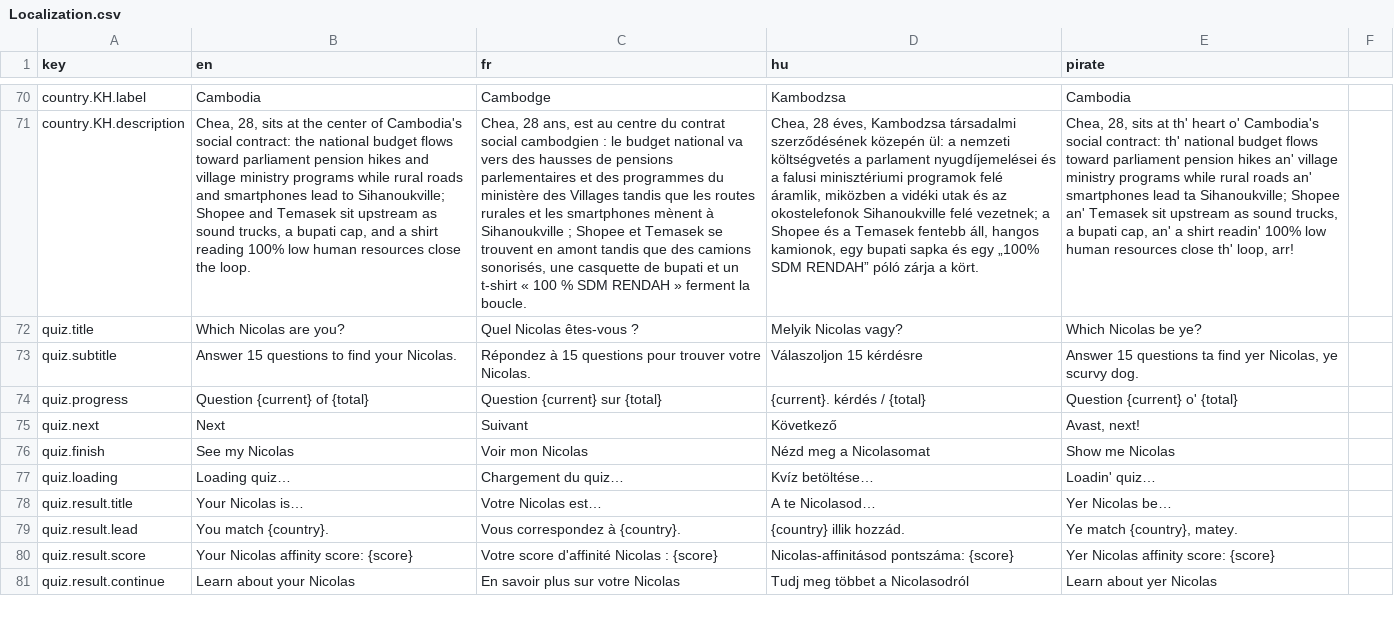
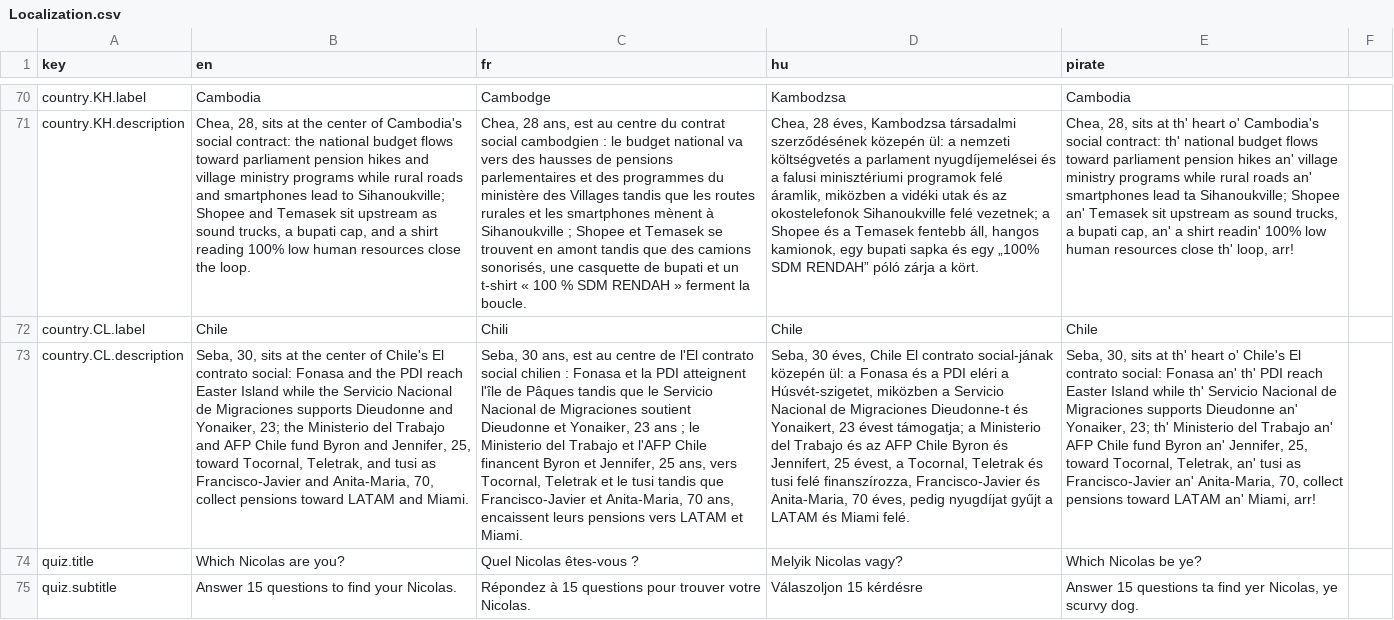
Before and after one commit to nicolas-trente-ans/le-monde-des-contrats-sociaux, a CSV file: public/assets/data/Localization.csv, drawn as a sheet; only a part is shown, gaps mark what is left out; the shorter side is filled out with more unchanged rows; the diff names each change by its address in the sheet, - before the commit and + after, or states it on an @@ line.

Commit message:
feat: chile

```diff
--- a/public/assets/data/Localization.csv
+++ b/public/assets/data/Localization.csv
+row 72: country.CL.label | Chile | Chili | Chile | Chile
+row 73: country.CL.description | Seba, 30, sits at the center of Chile's El contrato social: Fonasa and the PDI reach Easter Island while the Servicio Nacional de Migraciones supports Dieudonne and Yonaiker, 23; the Ministerio del Trabajo and AFP Chile fund Byron and Jennifer, 25, toward Tocornal, Teletrak, and tusi as Francisco-Javier and Anita-Maria, 70, collect pensions toward LATAM and Miami. | Seba, 30 ans, est au centre de l'El contrato social chilien : Fonasa et la PDI atteignent l'île de Pâques tandis que le Servicio Nacional de Migraciones soutient Dieudonne et Yonaiker, 23 ans ; le Ministerio del Trabajo et l'AFP Chile financent Byron et Jennifer, 25 ans, vers Tocornal, Teletrak et le tusi tandis que Francisco-Javier et Anita-Maria, 70 ans, encaissent leurs pensions vers LATAM et Miami. | Seba, 30 éves, Chile El contrato social-jának közepén ül: a Fonasa és a PDI eléri a Húsvét-szigetet, miközben a Servicio Nacional de Migraciones Dieudonne-t és Yonaikert, 23 évest támogatja; a Ministerio del Trabajo és az AFP Chile Byron és Jennifert, 25 évest, a Tocornal, Teletrak és tusi felé finanszírozza, Francisco-Javier és Anita-Maria, 70 éves, pedig nyugdíjat gyűjt a LATAM és Miami felé. | Seba, 30, sits at th' heart o' Chile's El contrato social: Fonasa an' th' PDI reach Easter Island while th' Servicio Nacional de Migraciones supports Dieudonne an' Yonaiker, 23; th' Ministerio del Trabajo an' AFP Chile fund Byron an' Jennifer, 25, toward Tocornal, Teletrak, an' tusi as Francisco-Javier an' Anita-Maria, 70, collect pensions toward LATAM an' Miami, arr!
```
Also changed, not shown: public/assets/data/countries.csv, public/assets/data/quiz_score_profiles.csv, 2 other files.
